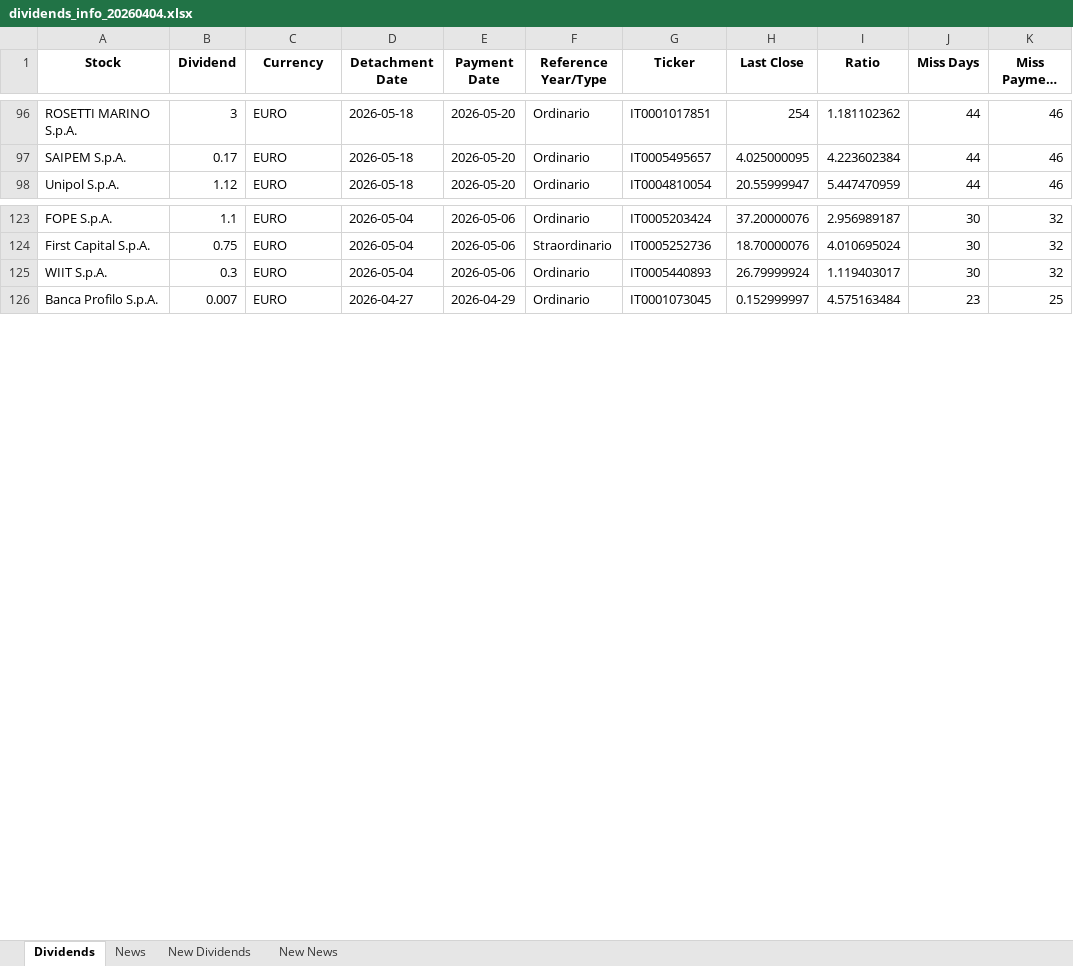
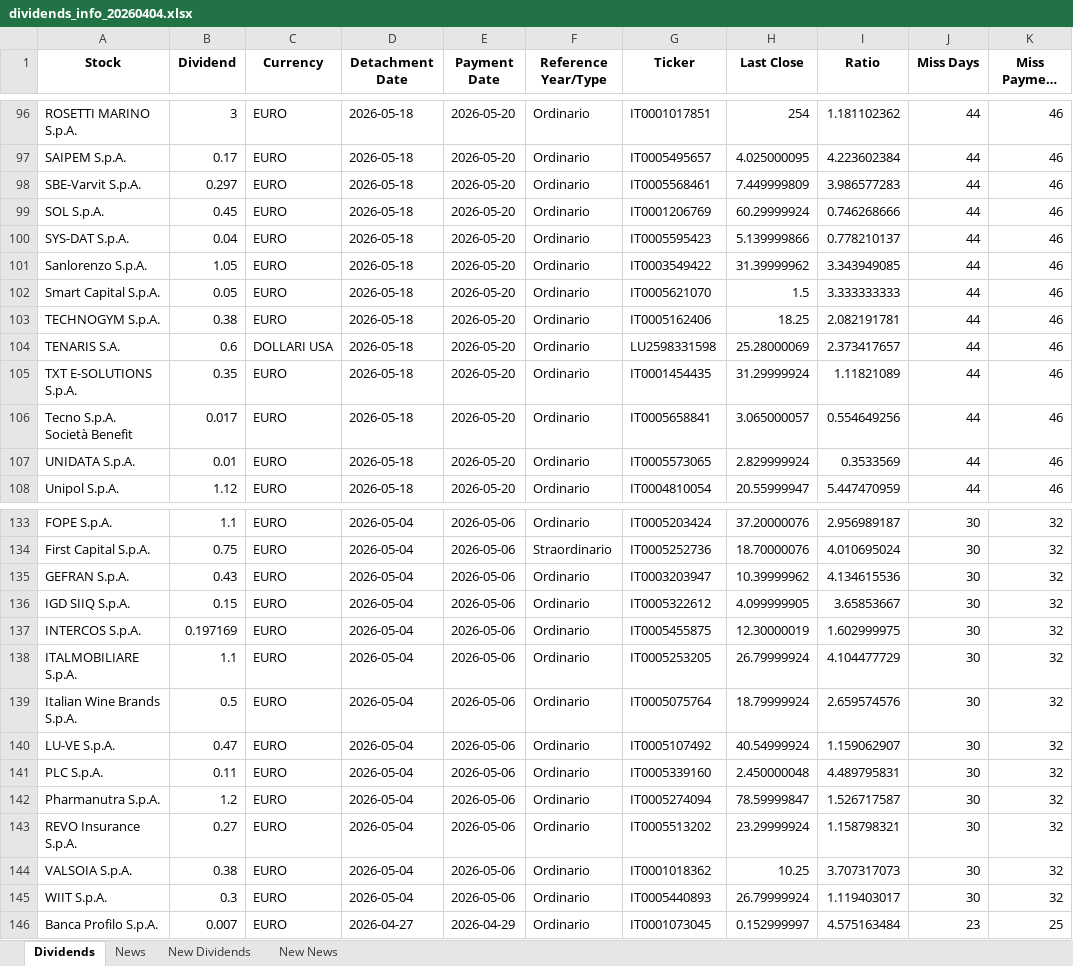
Before and after one commit to pattuallo/pattuallo.github.io, an Excel workbook: data/dividends_info_20260404.xlsx, sheet Dividends, drawn as a sheet; only a part is shown, gaps mark what is left out; long unchanged cells end in …; values as stored, in another font and other column widths than the file's, no borders; the diff names each change by its address in the sheet, - before the commit and + after, or states it on an @@ line.

```diff
--- a/data/dividends_info_20260404.xlsx (sheet Dividends)
+++ b/data/dividends_info_20260404.xlsx (sheet Dividends)
+row 98: SBE-Varvit S.p.A. | 0.297 | EURO | 2026-05-18 | 2026-05-20 | Ordinario | IT0005568461 | 7.449999809 | 3.986577283 | 44 | 46
+row 99: SOL S.p.A. | 0.45 | EURO | 2026-05-18 | 2026-05-20 | Ordinario | IT0001206769 | 60.29999924 | 0.746268666 | 44 | 46
+row 100: SYS-DAT S.p.A. | 0.04 | EURO | 2026-05-18 | 2026-05-20 | Ordinario | IT0005595423 | 5.139999866 | 0.778210137 | 44 | 46
+row 101: Sanlorenzo S.p.A. | 1.05 | EURO | 2026-05-18 | 2026-05-20 | Ordinario | IT0003549422 | 31.39999962 | 3.343949085 | 44 | 46
+row 102: Smart Capital S.p.A. | 0.05 | EURO | 2026-05-18 | 2026-05-20 | Ordinario | IT0005621070 | 1.5 | 3.333333333 | 44 | 46
+row 103: TECHNOGYM S.p.A. | 0.38 | EURO | 2026-05-18 | 2026-05-20 | Ordinario | IT0005162406 | 18.25 | 2.082191781 | 44 | 46
+row 104: TENARIS S.A. | 0.6 | DOLLARI USA | 2026-05-18 | 2026-05-20 | Ordinario | LU2598331598 | 25.28000069 | 2.373417657 | 44 | 46
+row 105: TXT E-SOLUTIONS S.p.A. | 0.35 | EURO | 2026-05-18 | 2026-05-20 | Ordinario | IT0001454435 | 31.29999924 | 1.11821089 | 44 | 46
+row 106: Tecno S.p.A. Società Benefit | 0.017 | EURO | 2026-05-18 | 2026-05-20 | Ordinario | IT0005658841 | 3.065000057 | 0.554649256 | 44 | 46
+row 107: UNIDATA S.p.A. | 0.01 | EURO | 2026-05-18 | 2026-05-20 | Ordinario | IT0005573065 | 2.829999924 | 0.3533569 | 44 | 46
+row 135: GEFRAN S.p.A. | 0.43 | EURO | 2026-05-04 | 2026-05-06 | Ordinario | IT0003203947 | 10.39999962 | 4.134615536 | 30 | 32
+row 136: IGD SIIQ S.p.A. | 0.15 | EURO | 2026-05-04 | 2026-05-06 | Ordinario | IT0005322612 | 4.099999905 | 3.65853667 | 30 | 32
+row 137: INTERCOS S.p.A. | 0.197169 | EURO | 2026-05-04 | 2026-05-06 | Ordinario | IT0005455875 | 12.30000019 | 1.602999975 | 30 | 32
+row 138: ITALMOBILIARE S.p.A. | 1.1 | EURO | 2026-05-04 | 2026-05-06 | Ordinario | IT0005253205 | 26.79999924 | 4.104477729 | 30 | 32
+row 139: Italian Wine Brands S.p.A. | 0.5 | EURO | 2026-05-04 | 2026-05-06 | Ordinario | IT0005075764 | 18.79999924 | 2.659574576 | 30 | 32
+row 140: LU-VE S.p.A. | 0.47 | EURO | 2026-05-04 | 2026-05-06 | Ordinario | IT0005107492 | 40.54999924 | 1.159062907 | 30 | 32
+row 141: PLC S.p.A. | 0.11 | EURO | 2026-05-04 | 2026-05-06 | Ordinario | IT0005339160 | 2.450000048 | 4.489795831 | 30 | 32
+row 142: Pharmanutra S.p.A. | 1.2 | EURO | 2026-05-04 | 2026-05-06 | Ordinario | IT0005274094 | 78.59999847 | 1.526717587 | 30 | 32
+row 143: REVO Insurance S.p.A. | 0.27 | EURO | 2026-05-04 | 2026-05-06 | Ordinario | IT0005513202 | 23.29999924 | 1.158798321 | 30 | 32
+row 144: VALSOIA S.p.A. | 0.38 | EURO | 2026-05-04 | 2026-05-06 | Ordinario | IT0001018362 | 10.25 | 3.707317073 | 30 | 32
```
Also changed, not shown: sheet News, sheet New News, 1 other file.
